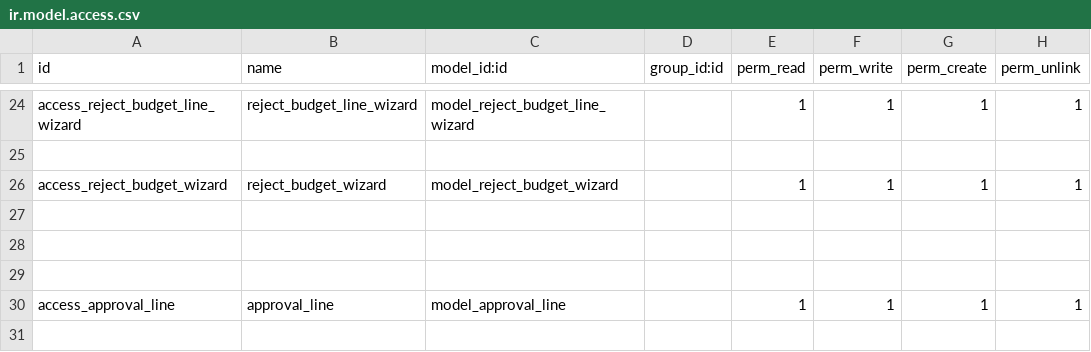
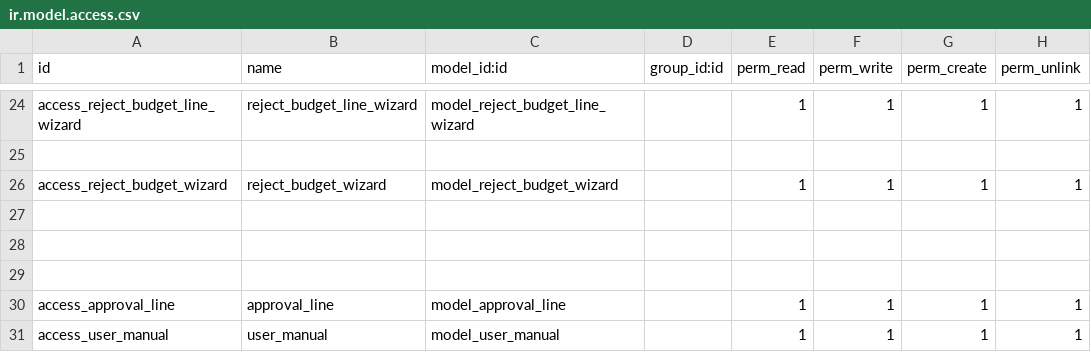
Before and after one commit to AmalUASG/UASG_common, a CSV file: uasg_custom_budget/security/ir.model.access.csv, drawn as a sheet; only a part is shown, gaps mark what is left out.

Commit message:
update user manual

```diff
--- a/uasg_custom_budget/security/ir.model.access.csv
+++ b/uasg_custom_budget/security/ir.model.access.csv
@@ -30 +30,2 @@ access_reject_budget_wizard,reject_budget_wizard,model_reject_budget_wizard,,1,1
 access_approval_line,approval_line,model_approval_line,,1,1,1,1
+access_user_manual,user_manual,model_user_manual,,1,1,1,1
```
Also changed, not shown: 33 other files.
